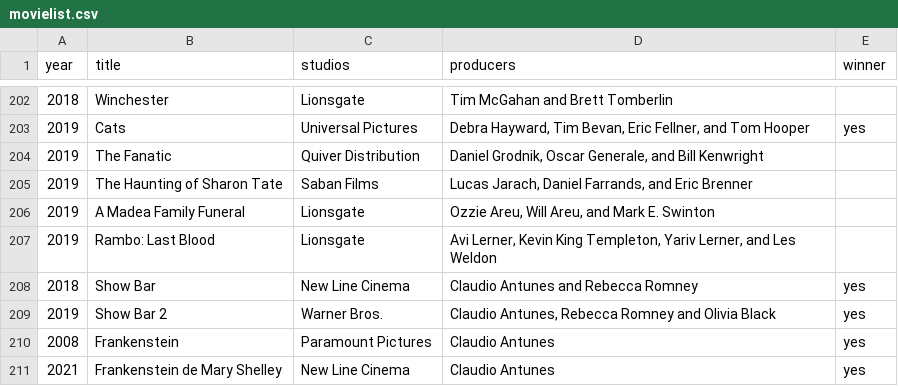
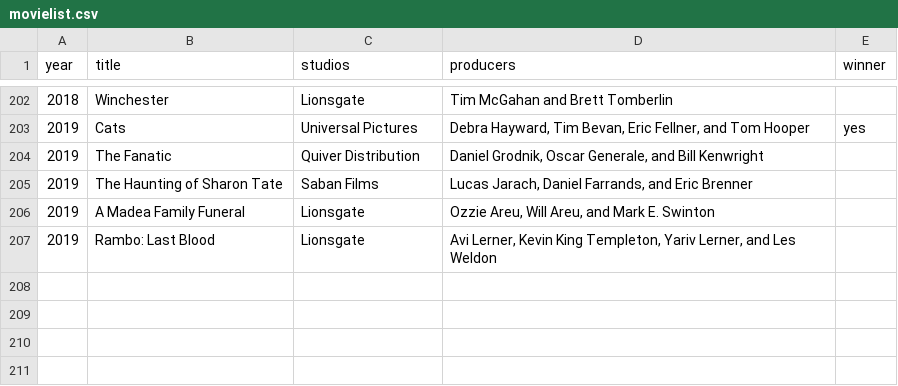
Before and after one commit to claudioivp/golden-raspberry-awards-api, a CSV file: src/main/resources/movielist.csv, drawn as a sheet; only a part is shown, gaps mark what is left out.

Commit message:
Update Test CSV Data and Expected Counts
Overwrote the test CSV file with the same data as the production CSV, ensuring consistent test data. Additionally, updated the expected counts for studios, producers, movies, and award interval statistics in the test case to reflect the new data. This includes adjusting the expected numbers of studios, producers, movies, and the expected minimum and maximum intervals between awards. These changes ensure that the test suite accurately reflects the current state of the production data, providing reliable testing metrics and expectations.

```diff
--- a/src/main/resources/movielist.csv
+++ b/src/main/resources/movielist.csv
@@ -207,5 +207 @@ year;title;studios;producers;winner
 2019;Rambo: Last Blood;Lionsgate;Avi Lerner, Kevin King Templeton, Yariv Lerner, and Les Weldon;
-2018;Show Bar;New Line Cinema;Claudio Antunes and Rebecca Romney;yes
-2019;Show Bar 2;Warner Bros.;Claudio Antunes, Rebecca Romney and Olivia Black;yes
-2008;Frankenstein;Paramount Pictures;Claudio Antunes;yes
-2021;Frankenstein de Mary Shelley;New Line Cinema;Claudio Antunes;yes
```
Also changed, not shown: 2 other files.
